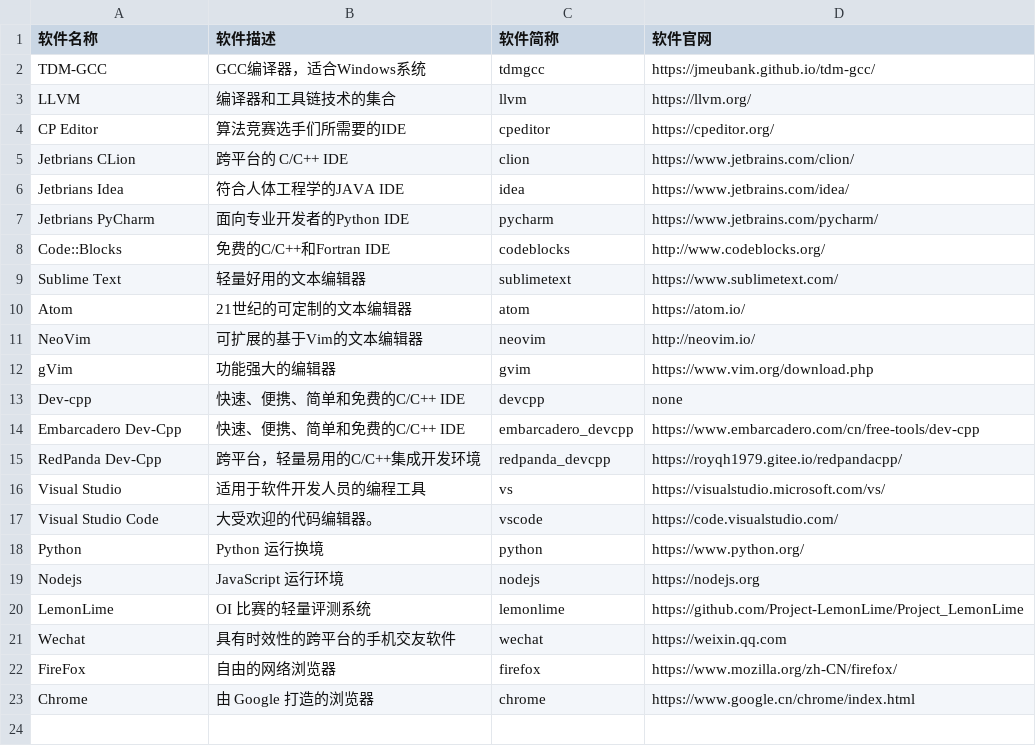
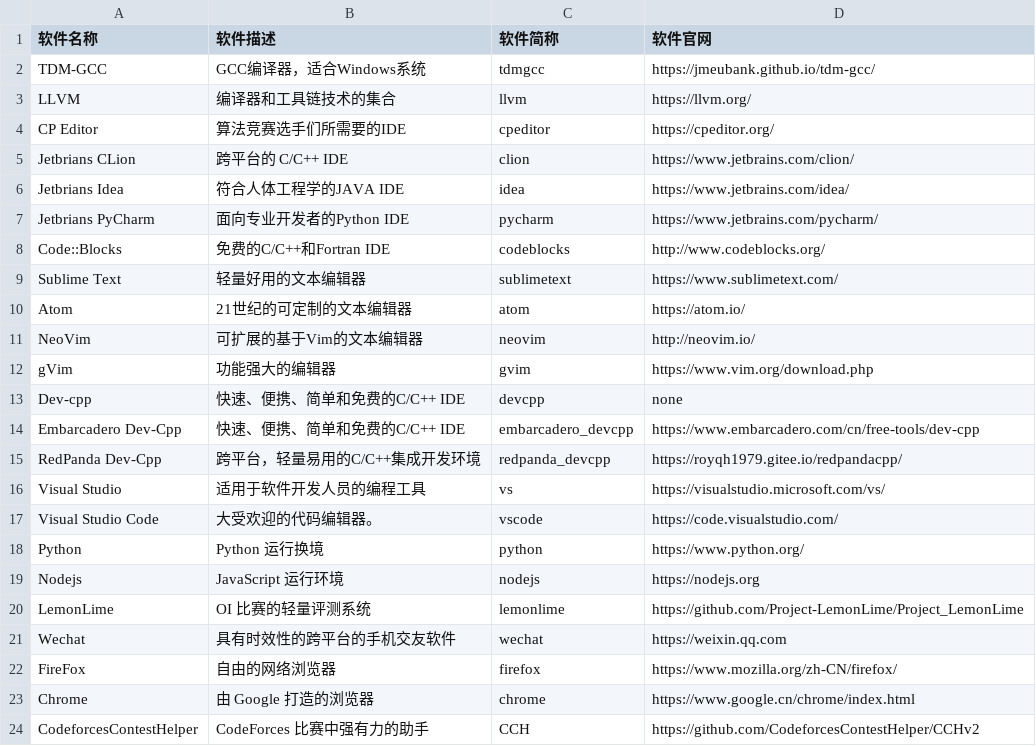
Before and after one commit to HadTeam/cdMir, a CSV file: src/data/origin/Software.csv, drawn as a sheet.

Commit message:
Update Software.csv

```diff
--- a/src/data/origin/Software.csv
+++ b/src/data/origin/Software.csv
@@ -23 +23,2 @@ FireFox,自由的网络浏览器,firefox,https://www.mozilla.org/zh-CN/firefox/
 Chrome,由 Google 打造的浏览器,chrome,https://www.google.cn/chrome/index.html
+CodeforcesContestHelper,CodeForces 比赛中强有力的助手,CCH,https://github.com/CodeforcesContestHelper/CCHv2
```
